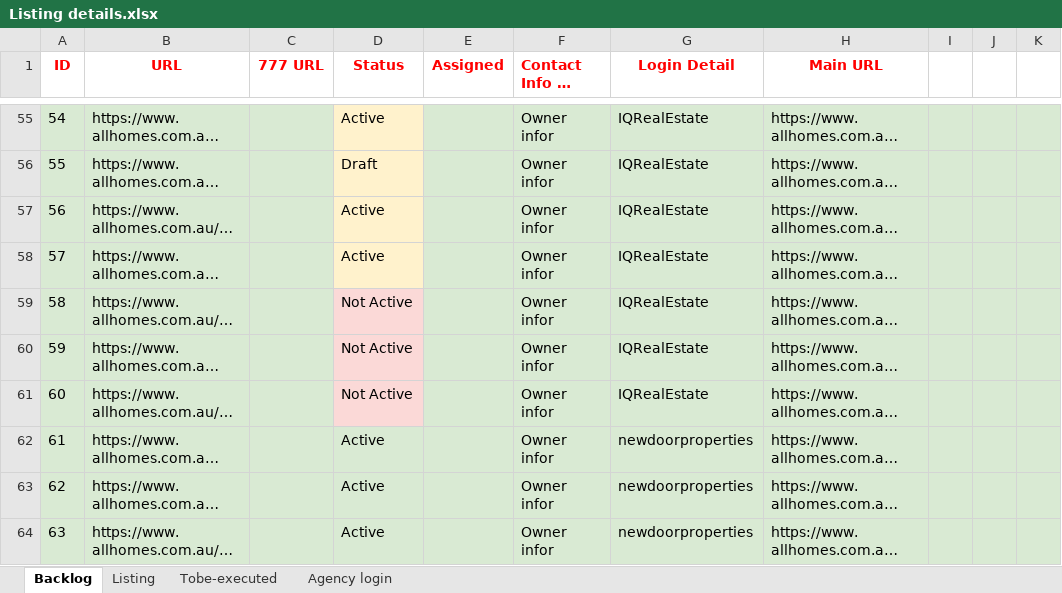
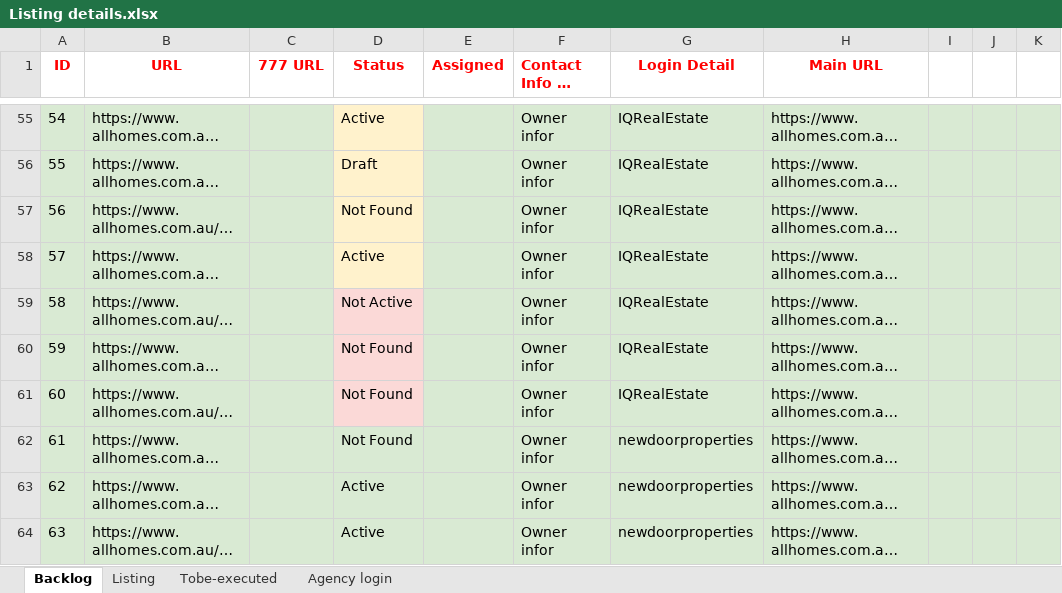
Before and after one commit to ynotcanberra/777Homes-business, an Excel workbook: src/main/resources/InputTestdata/Listing details.xlsx, sheet Backlog, drawn as a sheet; only a part is shown, gaps mark what is left out; long unchanged cells end in …; values as stored, in another font and other column widths than the file's, no borders; the diff covers the shown part only; the diff names each change by its address in the sheet, - before the commit and + after, or states it on an @@ line.

```diff
--- a/src/main/resources/InputTestdata/Listing details.xlsx (sheet Backlog)
+++ b/src/main/resources/InputTestdata/Listing details.xlsx (sheet Backlog)
-D57 (Status): Active
+D57 (Status): Not Found
-D60:D61 (Status): Not Active
+D60:D61 (Status): Not Found
-D62 (Status): Active
+D62 (Status): Not Found
```
Also changed, not shown: 18 added rows and 13 edited cells elsewhere in this sheet, sheet Listing.
